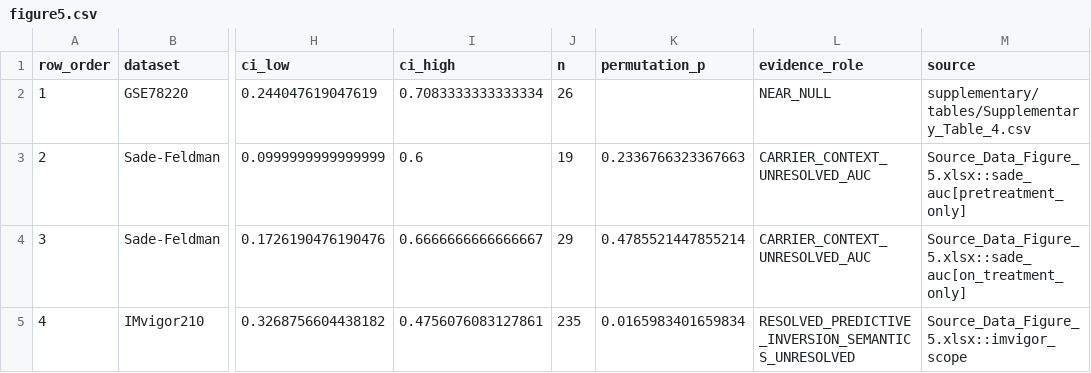
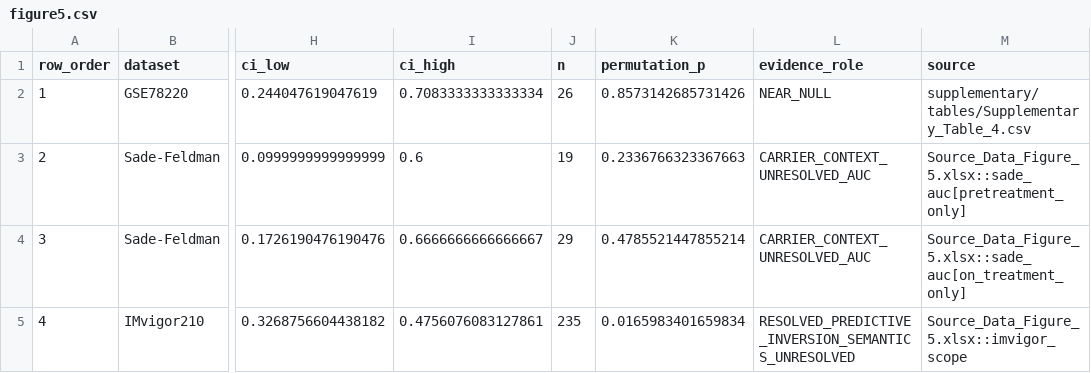
Before and after one commit to krilito/noncompensatory-biological-dynamics, a CSV file: source_data/figure5.csv, drawn as a sheet; only a part is shown, gaps mark what is left out; the diff names each change by its address in the sheet, - before the commit and + after, or states it on an @@ line.

```diff
--- a/source_data/figure5.csv
+++ b/source_data/figure5.csv
-K2 (permutation_p): (empty)
+K2 (permutation_p): 0.8573142685731426
```
Also changed, not shown: manifests/cohorts.tsv, source_data/DATA_CLASSIFICATION.tsv, 30 other files.
